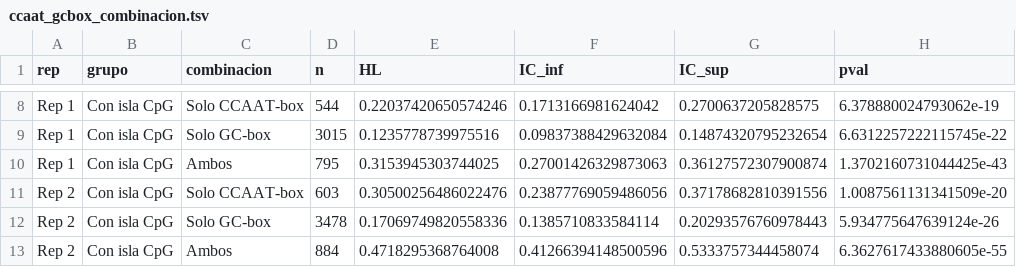
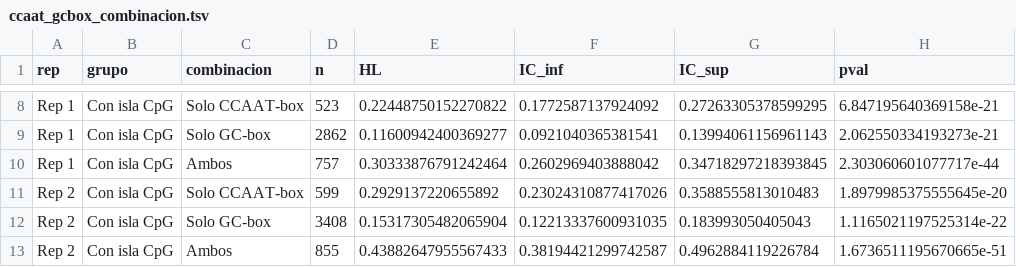
Before and after one commit to martin-iungman/TesisDoc, a TSV file: figures/R2.8_ccaat_gcbox_cgi/ccaat_gcbox_combinacion.tsv, drawn as a sheet; only a part is shown, gaps mark what is left out; the diff covers the shown part only; the diff names each change by its address in the sheet, - before the commit and + after, or states it on an @@ line.

```diff
--- a/figures/R2.8_ccaat_gcbox_cgi/ccaat_gcbox_combinacion.tsv
+++ b/figures/R2.8_ccaat_gcbox_cgi/ccaat_gcbox_combinacion.tsv
-D8 (n): 544
+D8 (n): 523
-E8 (HL): 0.22037420650574246
+E8 (HL): 0.22448750152270822
-F8 (IC_inf): 0.1713166981624042
+F8 (IC_inf): 0.1772587137924092
-G8 (IC_sup): 0.2700637205828575
+G8 (IC_sup): 0.27263305378599295
-H8 (pval): 6.378880024793062e-19
+H8 (pval): 6.847195640369158e-21
-D9 (n): 3015
+D9 (n): 2862
-E9 (HL): 0.1235778739975516
+E9 (HL): 0.11600942400369277
-F9 (IC_inf): 0.09837388429632084
+F9 (IC_inf): 0.0921040365381541
-G9 (IC_sup): 0.14874320795232654
+G9 (IC_sup): 0.13994061156961143
-H9 (pval): 6.6312257222115745e-22
+H9 (pval): 2.062550334193273e-21
-D10 (n): 795
+D10 (n): 757
-E10 (HL): 0.3153945303744025
+E10 (HL): 0.30333876791242464
-F10 (IC_inf): 0.27001426329873063
+F10 (IC_inf): 0.2602969403888042
-G10 (IC_sup): 0.36127572307900874
+G10 (IC_sup): 0.34718297218393845
-H10 (pval): 1.3702160731044425e-43
+H10 (pval): 2.303060601077717e-44
-D11 (n): 603
+D11 (n): 599
-E11 (HL): 0.30500256486022476
+E11 (HL): 0.2929137220655892
-F11 (IC_inf): 0.23877769059486056
+F11 (IC_inf): 0.23024310877417026
-G11 (IC_sup): 0.37178682810391556
+G11 (IC_sup): 0.3588555813010483
-H11 (pval): 1.0087561131341509e-20
+H11 (pval): 1.8979985375555645e-20
-D12 (n): 3478
+D12 (n): 3408
-E12 (HL): 0.17069749820558336
+E12 (HL): 0.15317305482065904
-F12 (IC_inf): 0.1385710833584114
+F12 (IC_inf): 0.12213337600931035
-G12 (IC_sup): 0.20293576760978443
+G12 (IC_sup): 0.183993050405043
-H12 (pval): 5.934775647639124e-26
+H12 (pval): 1.1165021197525314e-22
-D13 (n): 884
+D13 (n): 855
-E13 (HL): 0.4718295368764008
+E13 (HL): 0.43882647955567433
-F13 (IC_inf): 0.41266394148500596
+F13 (IC_inf): 0.38194421299742587
-G13 (IC_sup): 0.5333757344458074
+G13 (IC_sup): 0.4962884119226784
-H13 (pval): 6.3627617433880605e-55
+H13 (pval): 1.6736511195670665e-51
```
Also changed, not shown: 30 edited cells elsewhere in this file, docs/mapping_figuras.csv, figures/R2.1_cgi_actividad/cgi_correlaciones.tsv, 26 other files.
